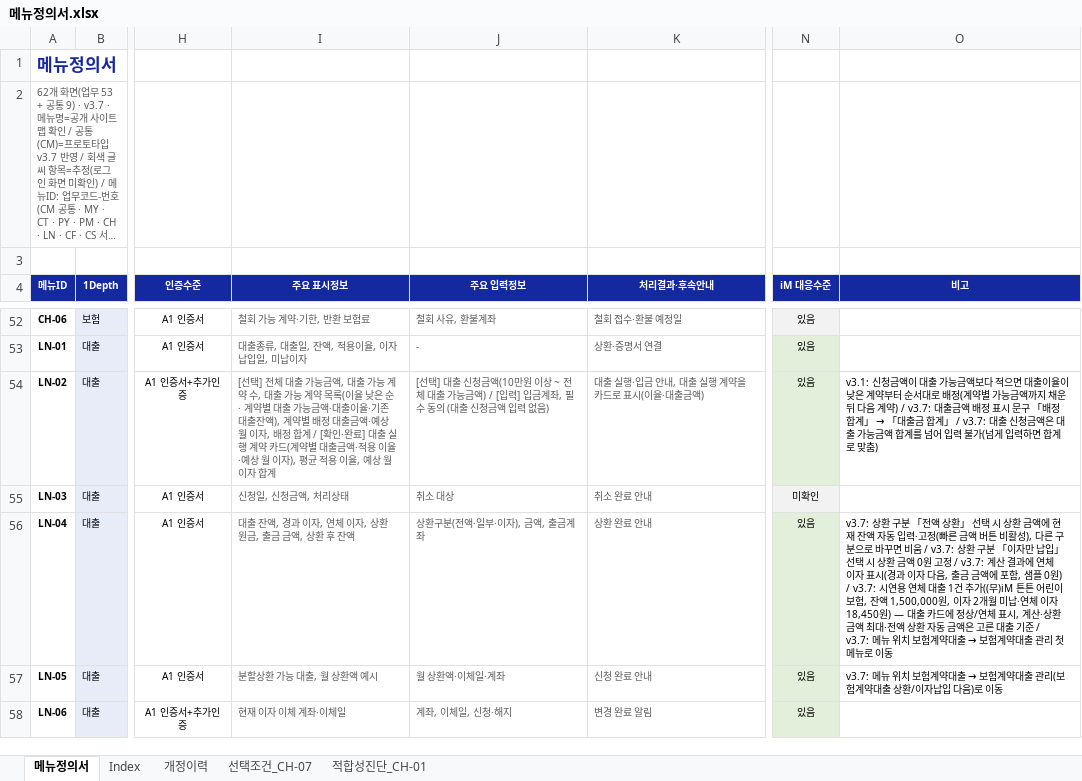
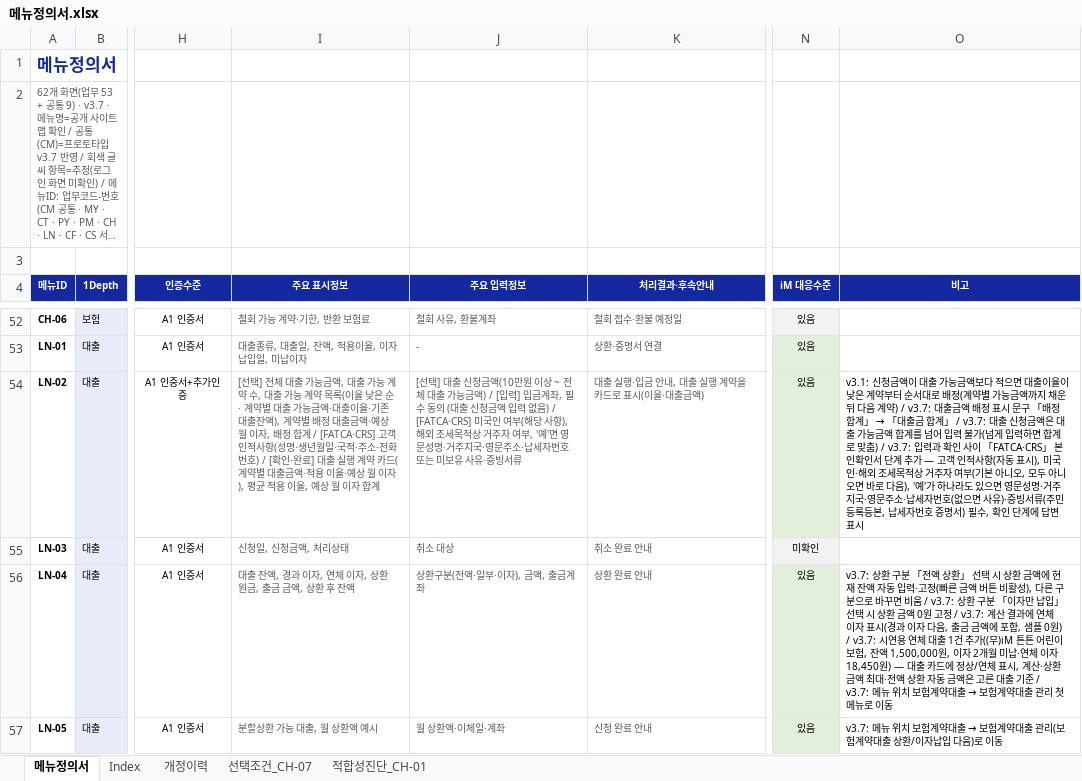
Before and after one commit to jongho-han/one-channel_v2, an Excel workbook: docs/메뉴정의서.xlsx, sheet 메뉴정의서, drawn as a sheet; only a part is shown, gaps mark what is left out; the shorter side is filled out with more unchanged rows; long unchanged cells end in …; values as stored, in another font and other column widths than the file's, no borders; the diff names each change by its address in the sheet, - before the commit and + after, or states it on an @@ line.

```diff
--- a/docs/메뉴정의서.xlsx (sheet 메뉴정의서)
+++ b/docs/메뉴정의서.xlsx (sheet 메뉴정의서)
-I54 (주요 표시정보): …합계 / [확인·…
+I54 (주요 표시정보): …합계 / [FATCA·CRS] 고객 인적사항(성명·생년월일·국적·주소·전화번호) / [확인·…
-J54 (주요 입력정보): …없음)
+J54 (주요 입력정보): …없음) / [FATCA·CRS] 미국인 여부(해당 사항), 해외 조세목적상 거주자 여부, '예'면 영문성명·거주지국·영문주소·납세자번호 또는 미보유 사유·증빙서류
-O54 (비고): …맞춤)
+O54 (비고): …맞춤) / v3.7: 입력과 확인 사이 「FATCA·CRS」 본인확인서 단계 추가 — 고객 인적사항(자동 표시), 미국인·해외 조세목적상 거주자 여부(기본 아니오, 모두 아니오면 바로 다음), '예'가 하나라도 있으면 영문성명·거주지국·영문주소·납세자번호(없으면 사유)·증빙서류(주민등록등본, 납세자번호 증명서) 필수, 확인 단계에 답변 표시
```
Also changed, not shown: sheet 개정이력, 19 other files.
